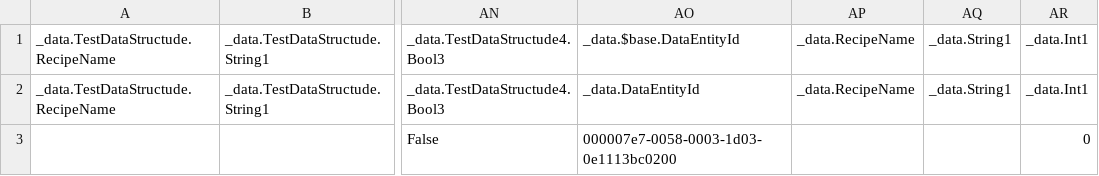
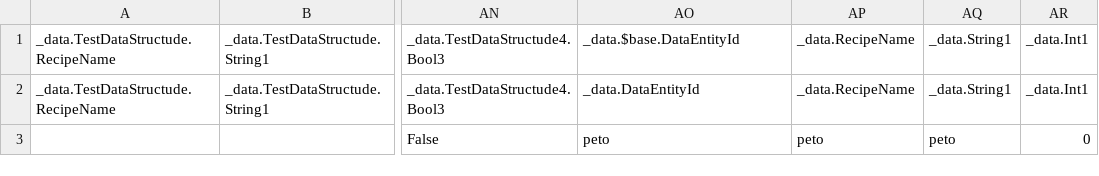
Before and after one commit to ix-ax/AXOpen, a CSV file: src/integrations/integration.blazor/wwwroot/exportData.csv, drawn as a sheet; only a part is shown, gaps mark what is left out; the diff names each change by its address in the sheet, - before the commit and + after, or states it on an @@ line.

Commit message:
Added option for customizable columns

```diff
--- a/src/integrations/integration.blazor/wwwroot/exportData.csv
+++ b/src/integrations/integration.blazor/wwwroot/exportData.csv
-AO3: 000007e7-0058-0003-1d03-0e1113bc0200
+AO3: peto
-AP3: (empty)
+AP3: peto
-AQ3: (empty)
+AQ3: peto
```
Also changed, not shown: src/integrations/integration.blazor/importData.csv, 13 other files.
